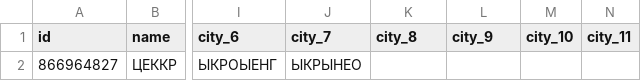
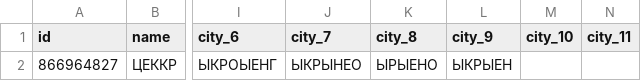
Before and after one commit to muzredmaksimov-dot/MIR_GAME, a CSV file: mir_game_results.csv, drawn as a sheet; only a part is shown, gaps mark what is left out; the diff names each change by its address in the sheet, - before the commit and + after, or states it on an @@ line.

Commit message:
update results

```diff
--- a/mir_game_results.csv
+++ b/mir_game_results.csv
-K2 (city_8): (empty)
+K2 (city_8): ЫРЫЕНО
-L2 (city_9): (empty)
+L2 (city_9): ЫКРЫЕН
```
